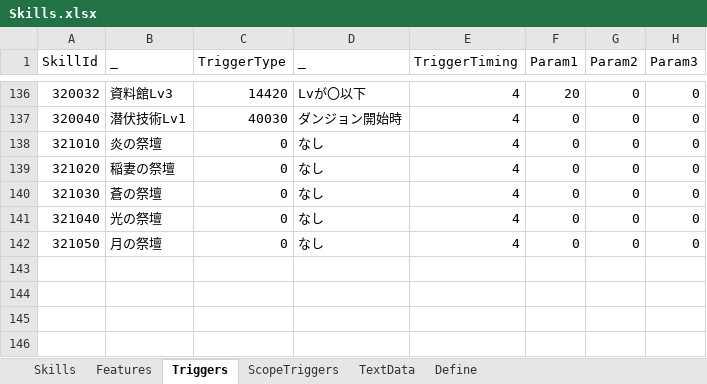
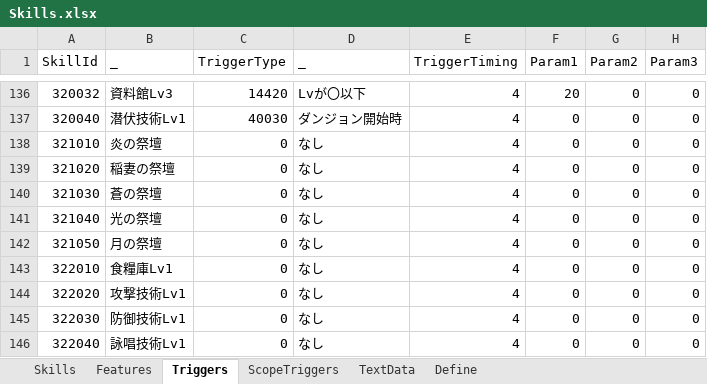
Before and after one commit to seedsclaft/hibikakeut, an Excel workbook: Assets/Data/Skills.xlsx, sheet Triggers, drawn as a sheet; only a part is shown, gaps mark what is left out; values as stored, in another font and other column widths than the file's, no borders; the diff names each change by its address in the sheet, - before the commit and + after, or states it on an @@ line.

```diff
--- a/Assets/Data/Skills.xlsx (sheet Triggers)
+++ b/Assets/Data/Skills.xlsx (sheet Triggers)
+row 143: 322010 | 食糧庫Lv1 | 0 | なし | 4 | 0 | 0 | 0
+row 144: 322020 | 攻撃技術Lv1 | 0 | なし | 4 | 0 | 0 | 0
+row 145: 322030 | 防御技術Lv1 | 0 | なし | 4 | 0 | 0 | 0
+row 146: 322040 | 詠唱技術Lv1 | 0 | なし | 4 | 0 | 0 | 0
```
Also changed, not shown: sheet Skills, sheet Features, sheet TextData, Assets/Data/Buildings.xlsx, 6 other files.
